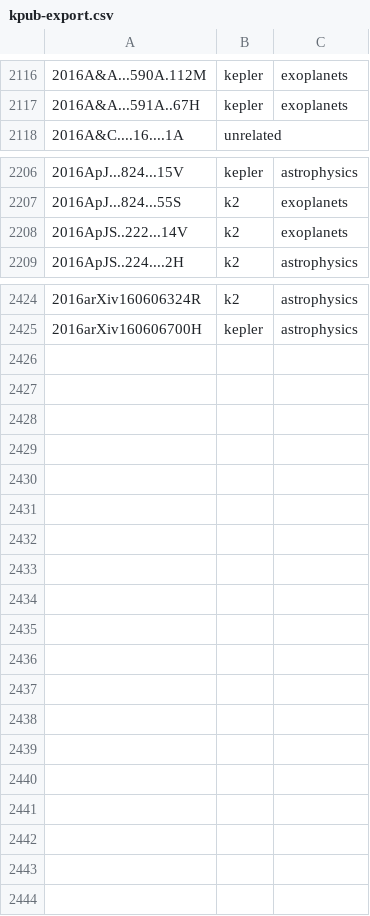
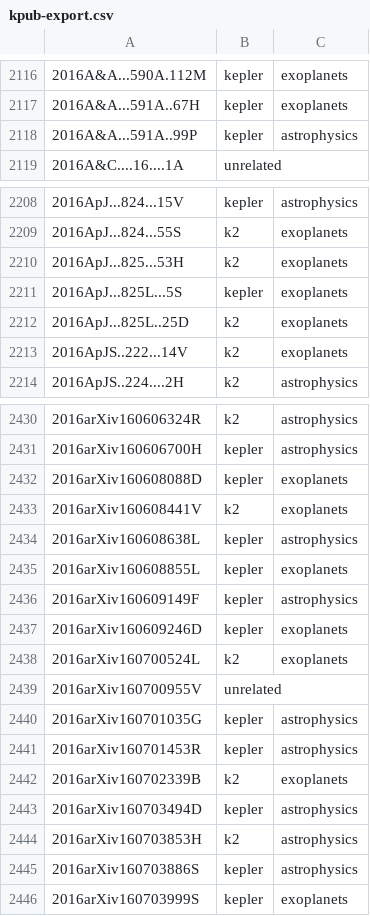
Before and after one commit to KeplerGO/kpub, a CSV file: data/kpub-export.csv, drawn as a sheet; only a part is shown, gaps mark what is left out; the diff covers the shown part only.

```diff
--- a/data/kpub-export.csv
+++ b/data/kpub-export.csv
@@ -2117,2 +2117,3 @@
 2016A&A...591A..67H,kepler,exoplanets
+2016A&A...591A..99P,kepler,astrophysics
 2016A&C....16....1A,unrelated,
@@ -2207,2 +2209,5 @@
 2016ApJ...824...55S,k2,exoplanets
+2016ApJ...825...53H,k2,exoplanets
+2016ApJ...825L...5S,kepler,exoplanets
+2016ApJ...825L..25D,k2,exoplanets
 2016ApJS..222...14V,k2,exoplanets
@@ -2425 +2431,16 @@
 2016arXiv160606700H,kepler,astrophysics
+2016arXiv160608088D,kepler,exoplanets
+2016arXiv160608441V,k2,exoplanets
+2016arXiv160608638L,kepler,astrophysics
+2016arXiv160608855L,kepler,exoplanets
+2016arXiv160609149F,kepler,astrophysics
+2016arXiv160609246D,kepler,exoplanets
+2016arXiv160700524L,k2,exoplanets
+2016arXiv160700955V,unrelated,
+2016arXiv160701035G,kepler,astrophysics
+2016arXiv160701453R,kepler,astrophysics
+2016arXiv160702339B,k2,exoplanets
+2016arXiv160703494D,kepler,astrophysics
+2016arXiv160703853H,k2,astrophysics
+2016arXiv160703886S,kepler,astrophysics
+2016arXiv160703999S,kepler,exoplanets
```
Also changed, not shown: 2 added rows elsewhere in this file, 1 other file.
